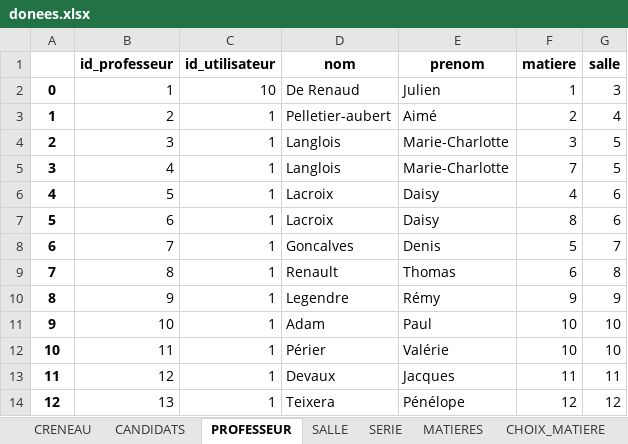
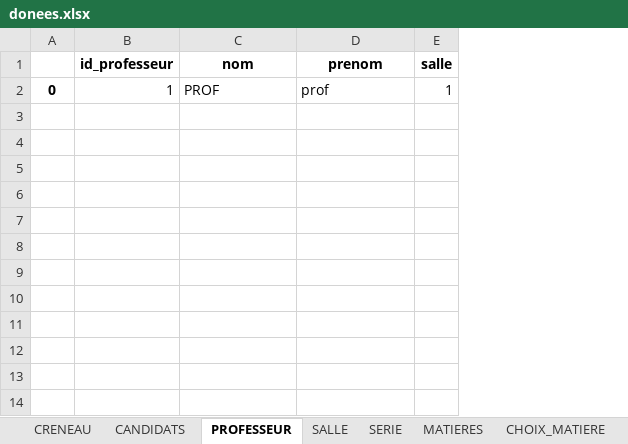
Before and after one commit to rharkor/second-tour, an Excel workbook: second_tour_website/website/upload/donees.xlsx, sheet PROFESSEUR, drawn as a sheet; values as stored, in another font and other column widths than the file's, no borders; removed rows and columns are numbered as before the commit, all else as after; the diff names each change by its address in the sheet, - before the commit and + after, or states it on an @@ line.

Commit message:
Add professeur in fixtures

```diff
--- a/second_tour_website/website/upload/donees.xlsx (sheet PROFESSEUR)
+++ b/second_tour_website/website/upload/donees.xlsx (sheet PROFESSEUR)
-column A, empty
+column A, empty
-column C (id_utilisateur), empty
-column F (matiere), empty
-row 2: 0 | 1 | 10 | De Renaud | Julien | 1 | 3
-row 3: 1 | 2 | 1 | Pelletier-aubert | Aimé | 2 | 4
-row 4: 2 | 3 | 1 | Langlois | Marie-Charlotte | 3 | 5
-row 5: 3 | 4 | 1 | Langlois | Marie-Charlotte | 7 | 5
-row 6: 4 | 5 | 1 | Lacroix | Daisy | 4 | 6
-row 7: 5 | 6 | 1 | Lacroix | Daisy | 8 | 6
-row 8: 6 | 7 | 1 | Goncalves | Denis | 5 | 7
-row 9: 7 | 8 | 1 | Renault | Thomas | 6 | 8
-row 10: 8 | 9 | 1 | Legendre | Rémy | 9 | 9
-row 11: 9 | 10 | 1 | Adam | Paul | 10 | 10
-row 12: 10 | 11 | 1 | Périer | Valérie | 10 | 10
-row 13: 11 | 12 | 1 | Devaux | Jacques | 11 | 11
-row 14: 12 | 13 | 1 | Teixera | Pénélope | 12 | 12
+row 2: 0 | 1 | PROF | prof | 1
```
Also changed, not shown: sheet CANDIDATS, sheet CHOIX_MATIERE, sheet MATIERES, sheet SALLE, sheet CRENEAU, sheet SERIE, 1 more sheet, 1 other file.
